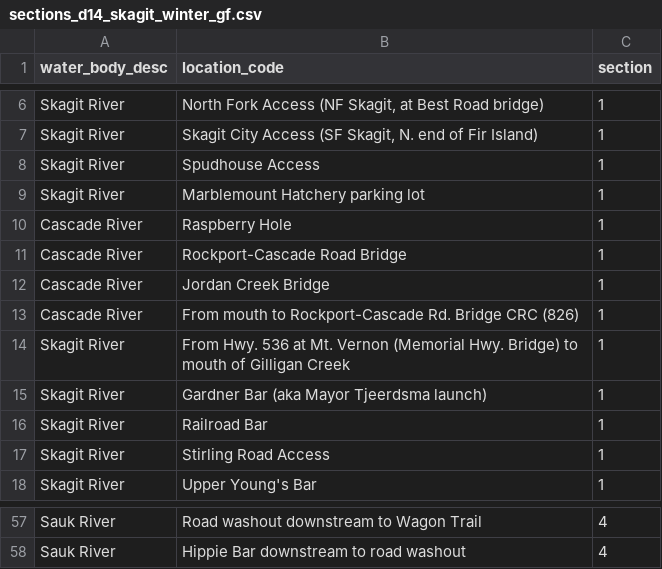
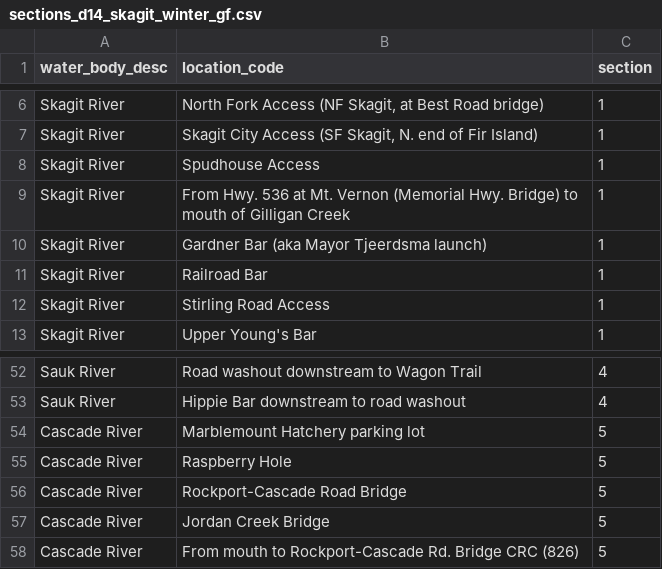
Before and after one commit to wdfw-fp/CreelEstimates, a CSV file: input_files/sections_d14_skagit_winter_gf.csv, drawn as a sheet; only a part is shown, gaps mark what is left out.

Commit message:
Coerced infinite TI_expan_weighted values to 1 if count_index == 0, due to division by zero. Not a perfect solution but allows the use of census data for other sections with non-zero census and index counts, with caveat that some sections use an assumed TI value of 1.
Corrected mistake in lut "sections_d14_skagit_winter_gf.csv"

Added location to river_locations_master.csv grouping together Skagit River, Cascade River

```diff
--- a/input_files/sections_d14_skagit_winter_gf.csv
+++ b/input_files/sections_d14_skagit_winter_gf.csv
@@ -8,7 +8,2 @@ Skagit River,"Skagit City Access (SF Skagit, N. end of Fir Island)",1
 Skagit River,Spudhouse Access,1
-Skagit River,Marblemount Hatchery parking lot,1
-Cascade River,Raspberry Hole,1
-Cascade River,Rockport-Cascade Road Bridge,1
-Cascade River,Jordan Creek Bridge,1
-Cascade River,From mouth to Rockport-Cascade Rd. Bridge CRC (826),1
 Skagit River,From Hwy. 536 at Mt. Vernon (Memorial Hwy. Bridge) to mouth of Gilligan Creek,1
@@ -58 +53,6 @@ Sauk River,Road washout downstream to Wagon Trail,4
 Sauk River,Hippie Bar downstream to road washout,4
+Cascade River,Marblemount Hatchery parking lot,5
+Cascade River,Raspberry Hole,5
+Cascade River,Rockport-Cascade Road Bridge,5
+Cascade River,Jordan Creek Bridge,5
+Cascade River,From mouth to Rockport-Cascade Rd. Bridge CRC (826),5
```
Also changed, not shown: input_files/river_locations_master.csv, 1 other file.
